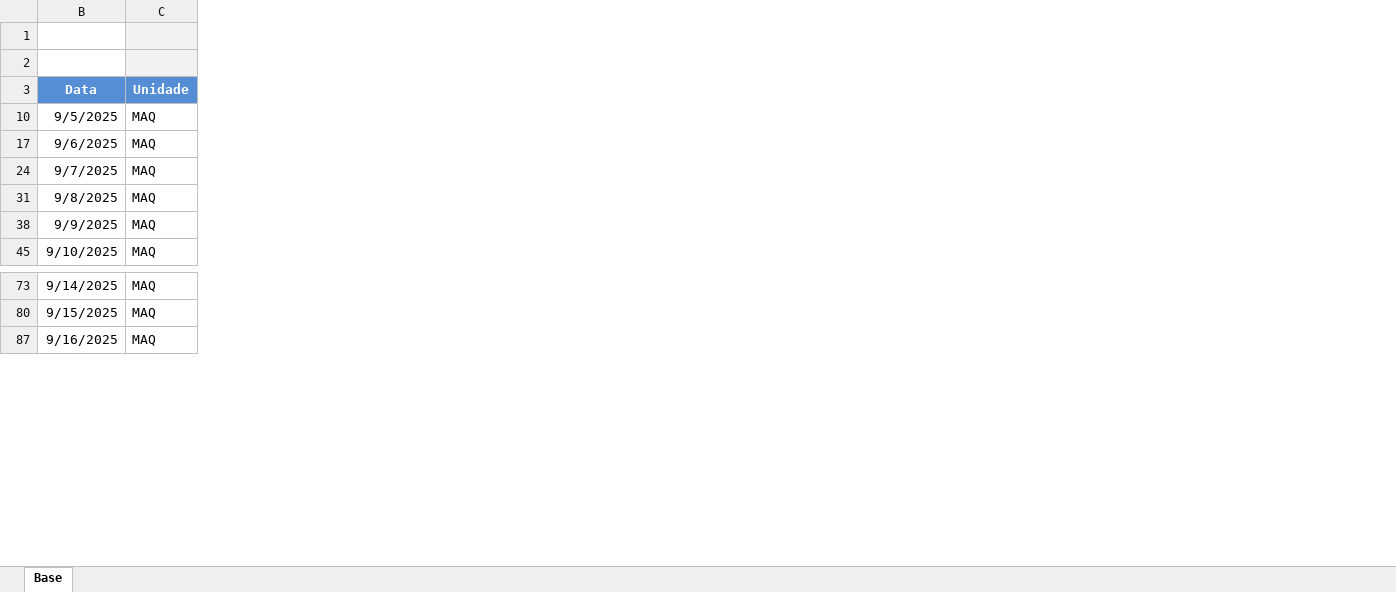
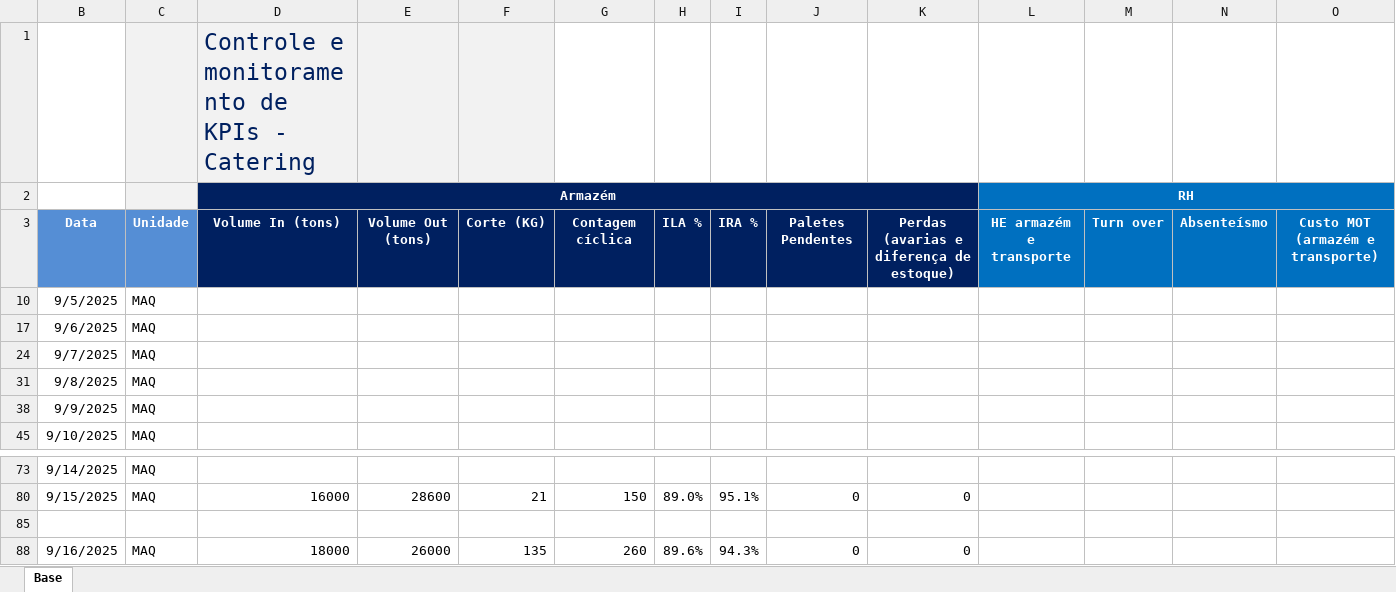
Before and after one commit to superfriokpis/catering, an Excel workbook: data/BI Operacional_Catering.xlsx, sheet Base, drawn as a sheet; only a part is shown, gaps mark what is left out; values as stored, in another font and other column widths than the file's, no borders; charts and pictures not drawn; rows hold the shown columns only; the diff names each change by its address in the sheet, - before the commit and + after, or states it on an @@ line.

Commit message:
Add files via upload

```diff
--- a/data/BI Operacional_Catering.xlsx (sheet Base)
+++ b/data/BI Operacional_Catering.xlsx (sheet Base)
@@ column D (Armazém) unhidden, row 1: Controle e monitoramento de KPIs - Catering; row 3: Volume In (tons); row 80: 16000; row 88: 18000 @@
@@ column E unhidden, row 3: Volume Out (tons); row 80: 28600; row 88: 26000 @@
@@ column F unhidden, row 3: Corte (KG); row 80: 21; row 88: 135 @@
@@ column G unhidden, row 3: Contagem cíclica; row 80: 150; row 88: 260 @@
@@ column H unhidden, row 3: ILA %; row 80: 89.0%; row 88: 89.6% @@
@@ column I unhidden, row 3: IRA %; row 80: 95.1%; row 88: 94.3% @@
@@ column J unhidden, row 3: Paletes Pendentes; row 80: 0; row 88: 0 @@
@@ column K unhidden, row 3: Perdas (avarias e diferença de estoque); row 80: 0; row 88: 0 @@
@@ column L (RH) unhidden, row 3: HE armazém e transporte @@
@@ column M unhidden, row 3: Turn over @@
@@ column N unhidden, row 3: Absenteísmo @@
@@ column O unhidden, row 3: Custo MOT (armazém e transporte) @@
+row 85: (empty)
```
Also changed, not shown: hidden cells.
